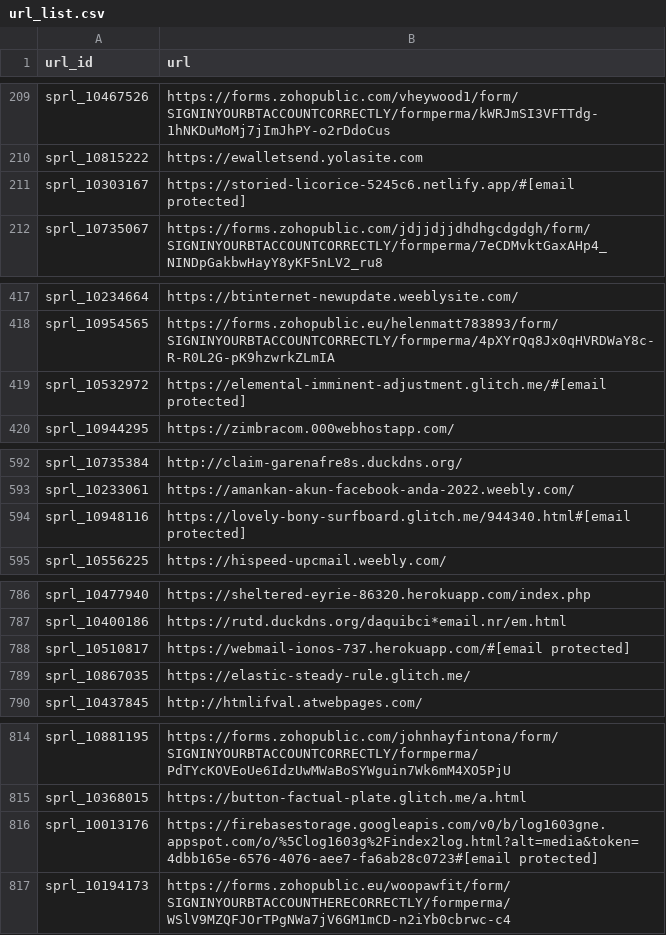
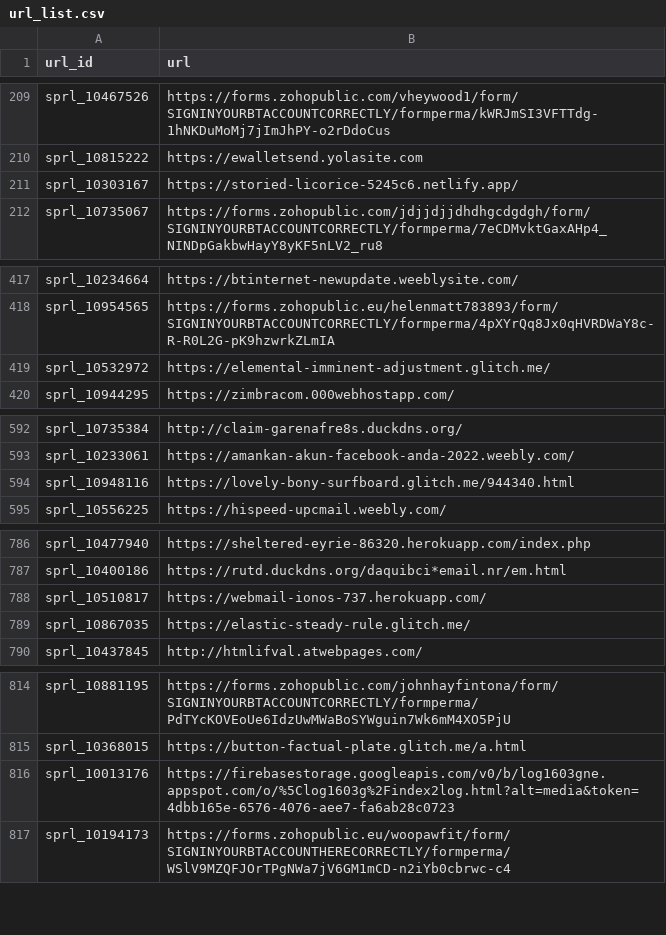
Before and after one commit to UTA-SPRLab/freephish, a CSV file: dataset/url_list.csv, drawn as a sheet; only a part is shown, gaps mark what is left out; the diff covers the shown part only.

```diff
--- a/dataset/url_list.csv
+++ b/dataset/url_list.csv
@@ -210,3 +210,3 @@ sprl_10467526,https://forms.zohopublic.com/vheywood1/form/SIGNINYOURBTACCOUNTCOR
 sprl_10815222,https://ewalletsend.yolasite.com
-sprl_10303167,https://storied-licorice-5245c6.netlify.app/#[email protected]
+sprl_10303167,https://storied-licorice-5245c6.netlify.app/
 sprl_10735067,https://forms.zohopublic.com/jdjjdjjdhdhgcdgdgh/form/SIGNINYOURBTACCOUNTCORRECTLY/formperma/7eCDMvktGaxAHp4_NINDpGakbwHayY8yKF5nLV2_ru8
@@ -418,3 +418,3 @@ sprl_10234664,https://btinternet-newupdate.weeblysite.com/
 sprl_10954565,https://forms.zohopublic.eu/helenmatt783893/form/SIGNINYOURBTACCOUNTCORRECTLY/formperma/4pXYrQq8Jx0qHVRDWaY8c-R-R0L2G-pK9hzwrkZLmIA
-sprl_10532972,https://elemental-imminent-adjustment.glitch.me/#[email protected]
+sprl_10532972,https://elemental-imminent-adjustment.glitch.me/
 sprl_10944295,https://zimbracom.000webhostapp.com/
@@ -593,3 +593,3 @@ sprl_10735384,http://claim-garenafre8s.duckdns.org/
 sprl_10233061,https://amankan-akun-facebook-anda-2022.weebly.com/
-sprl_10948116,https://lovely-bony-surfboard.glitch.me/944340.html#[email protected]
+sprl_10948116,https://lovely-bony-surfboard.glitch.me/944340.html
 sprl_10556225,https://hispeed-upcmail.weebly.com/
@@ -787,3 +787,3 @@ sprl_10477940,https://sheltered-eyrie-86320.herokuapp.com/index.php
 sprl_10400186,https://rutd.duckdns.org/daquibci*email.nr/em.html
-sprl_10510817,https://webmail-ionos-737.herokuapp.com/#[email protected]
+sprl_10510817,https://webmail-ionos-737.herokuapp.com/
 sprl_10867035,https://elastic-steady-rule.glitch.me/
@@ -815,3 +815,3 @@ sprl_10881195,https://forms.zohopublic.com/johnhayfintona/form/SIGNINYOURBTACCOU
 sprl_10368015,https://button-factual-plate.glitch.me/a.html
-sprl_10013176,https://firebasestorage.googleapis.com/v0/b/log1603gne.appspot.com/o/%5Clog1603g%2Findex2log.html?alt=media&token=4dbb165e-6576-4076-aee7-fa6ab28c0723#[email protected]
+sprl_10013176,https://firebasestorage.googleapis.com/v0/b/log1603gne.appspot.com/o/%5Clog1603g%2Findex2log.html?alt=media&token=4dbb165e-6576-4076-aee7-fa6ab28c0723
 sprl_10194173,https://forms.zohopublic.eu/woopawfit/form/SIGNINYOURBTACCOUNTHERECORRECTLY/formperma/WSlV9MZQFJOrTPgNWa7jV6GM1mCD-n2iYb0cbrwc-c4
```
Also changed, not shown: 9 edited cells elsewhere in this file.
